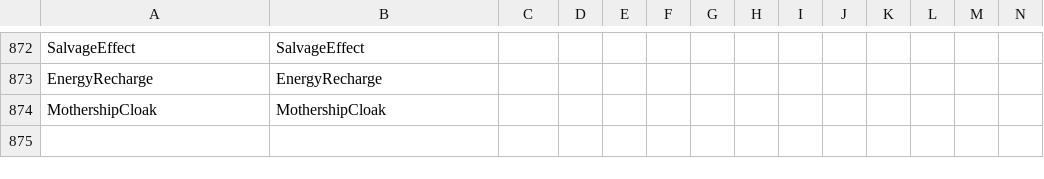
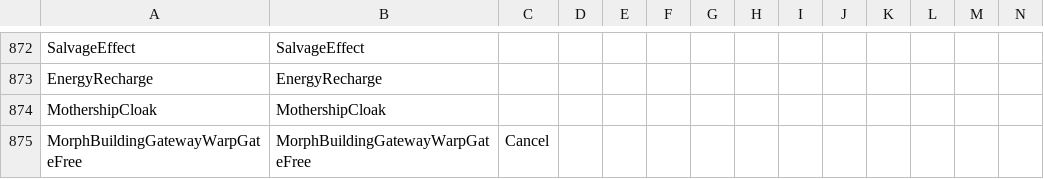
Before and after one commit to ggtracker/sc2reader, a CSV file: sc2reader/data/ability_lookup.csv, drawn as a sheet; only a part is shown, gaps mark what is left out; rows hold the shown columns only; the diff names each change by its address in the sheet, - before the commit and + after, or states it on an @@ line.

Commit message:
Add balance data for 5.0.16.97364

```diff
--- a/sc2reader/data/ability_lookup.csv
+++ b/sc2reader/data/ability_lookup.csv
+row 875: MorphBuildingGatewayWarpGateFree | MorphBuildingGatewayWarpGateFree | Cancel
```
Also changed, not shown: 5 other files.
